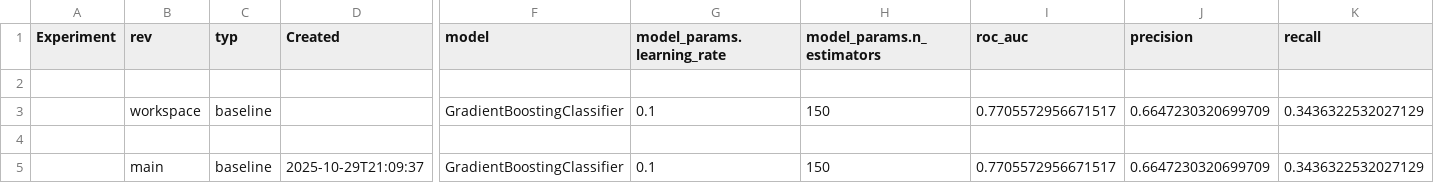
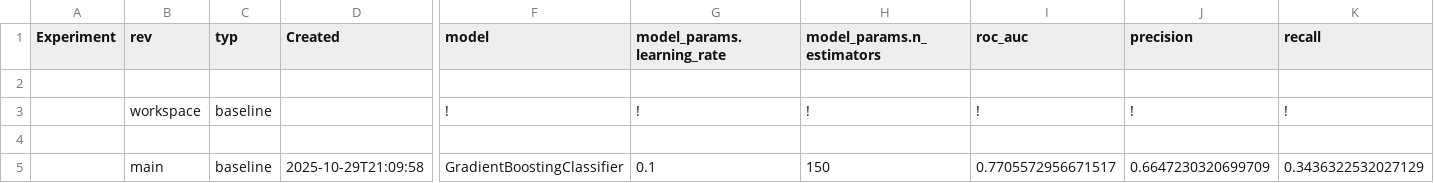
Before and after one commit to pero1x1/credit, a CSV file: reports/figures/05_dvc_experiments.csv, drawn as a sheet; only a part is shown, gaps mark what is left out; removed rows and columns are numbered as before the commit, all else as after; rows hold the shown columns only; the diff names each change by its address in the sheet, - before the commit and + after, or states it on an @@ line.

Commit message:
docs(dvc): experiments table (csv/md)

```diff
--- a/reports/figures/05_dvc_experiments.csv
+++ b/reports/figures/05_dvc_experiments.csv
-row 3:  | workspace | baseline |  | GradientBoostingClassifier | 0.1 | 150 | 0.7705572956671517 | 0.6647230320699709 | 0.3436322532027129
+row 3:  | workspace | baseline |  | ! | ! | ! | ! | ! | !
-D5 (Created): 2025-10-29T21:09:37
+D5 (Created): 2025-10-29T21:09:58
```
Also changed, not shown: 1 other file.
